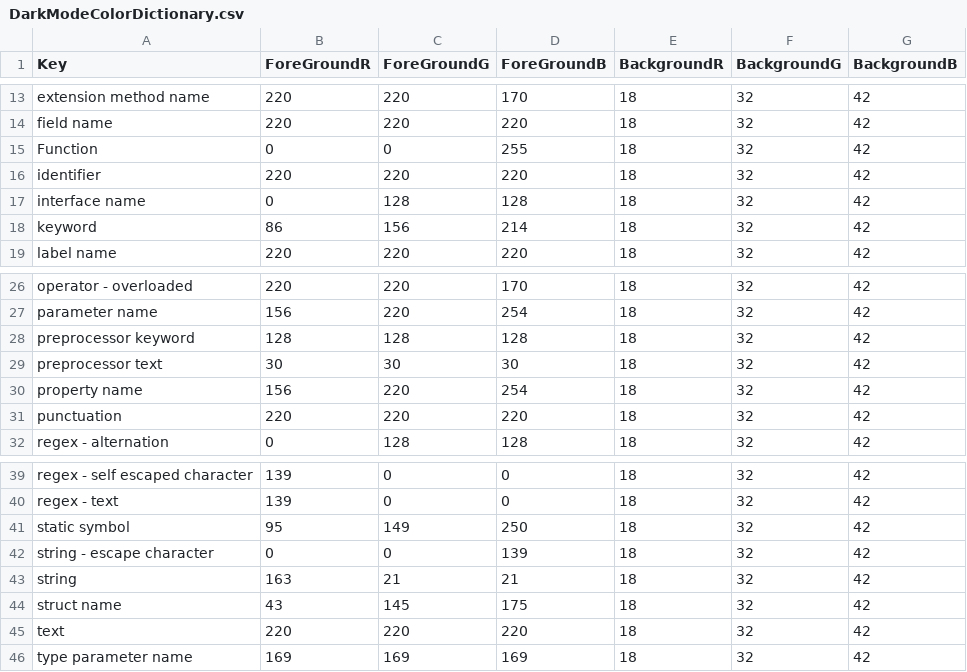
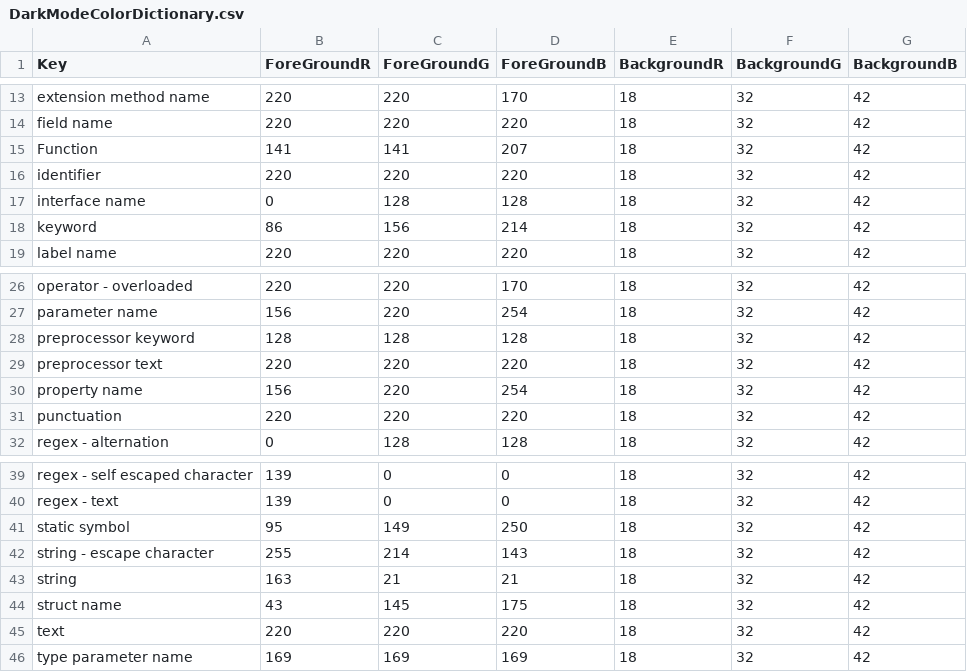
Before and after one commit to paul1956/CSharpToVB, a CSV file: CSharpToVB/Assets/DarkModeColorDictionary.csv, drawn as a sheet; only a part is shown, gaps mark what is left out.

Commit message:
Fix dark mode colors and editing of colors and default editing font

```diff
--- a/CSharpToVB/Assets/DarkModeColorDictionary.csv
+++ b/CSharpToVB/Assets/DarkModeColorDictionary.csv
@@ -14,3 +14,3 @@ extension method name,220,220,170,18,32,42
 field name,220,220,220,18,32,42
-Function,0,0,255,18,32,42
+Function,141,141,207,18,32,42
 identifier,220,220,220,18,32,42
@@ -28,3 +28,3 @@ parameter name,156,220,254,18,32,42
 preprocessor keyword,128,128,128,18,32,42
-preprocessor text,30,30,30,18,32,42
+preprocessor text,220,220,220,18,32,42
 property name,156,220,254,18,32,42
@@ -41,3 +41,3 @@ regex - text,139,0,0,18,32,42
 static symbol,95,149,250,18,32,42
-string - escape character,0,0,139,18,32,42
+string - escape character,255,214,143,18,32,42
 string,163,21,21,18,32,42
```
Also changed, not shown: 5 other files.
